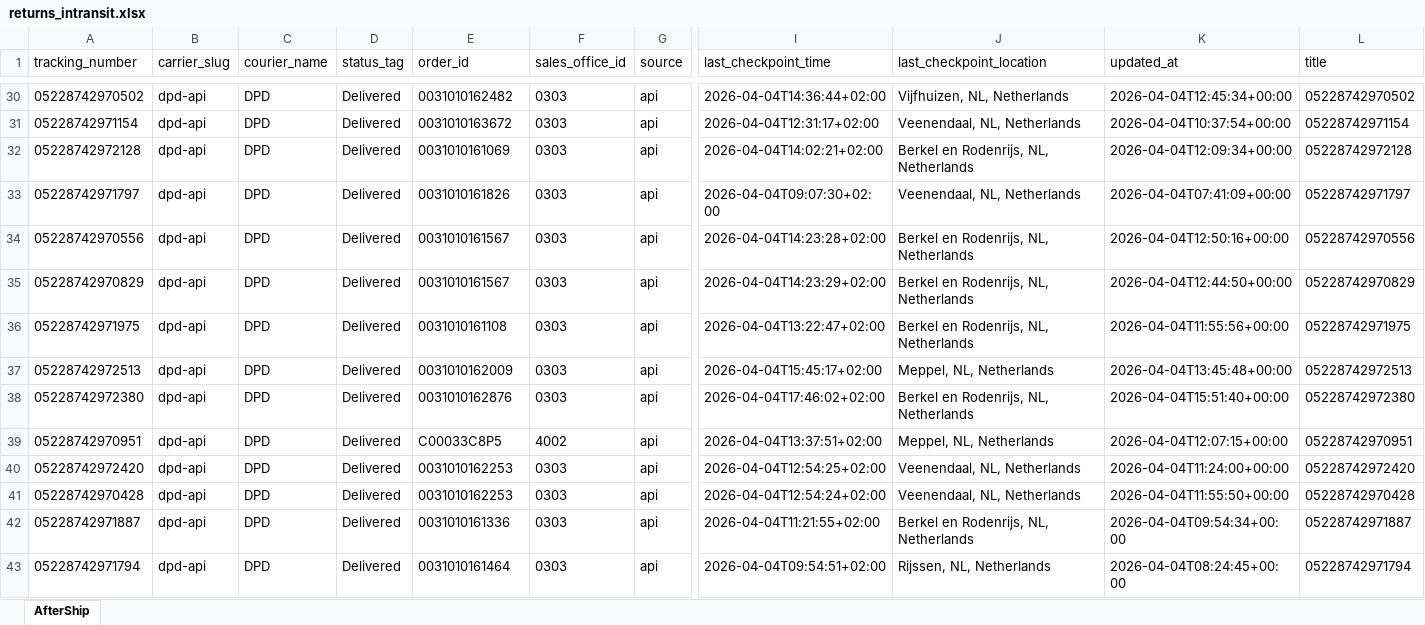
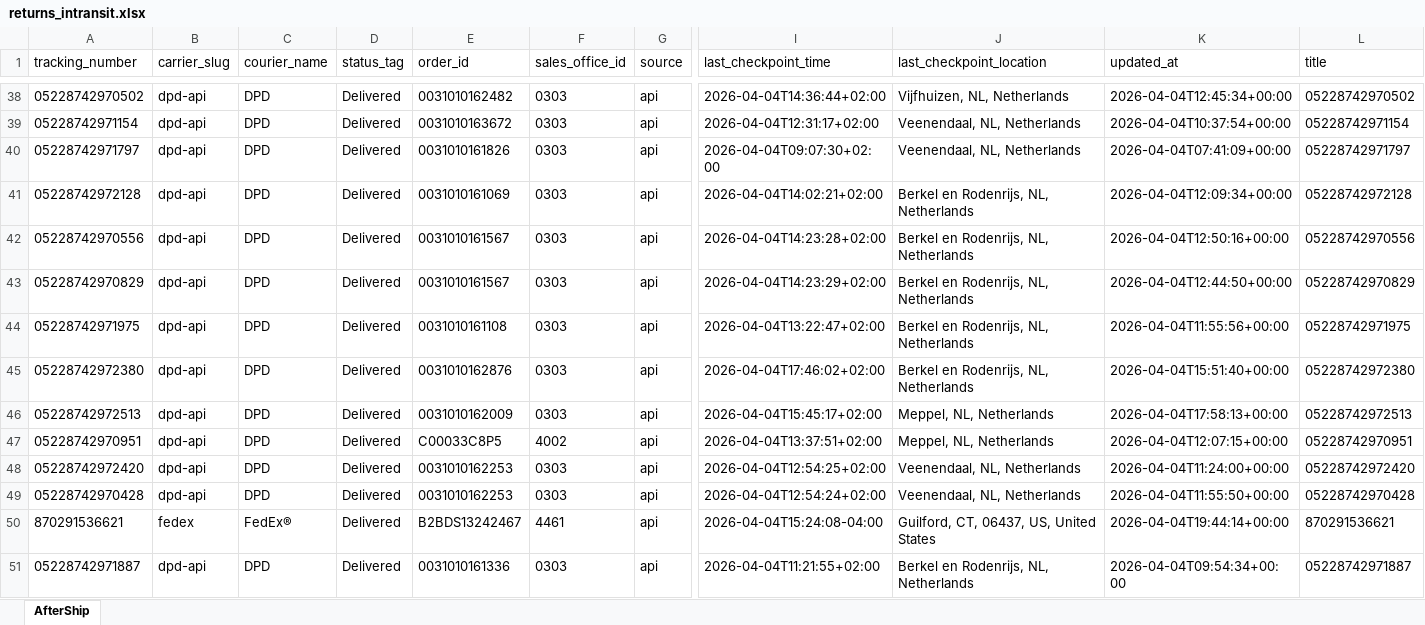
Before and after one commit to Gleamm89/Return-Shipments, an Excel workbook: docs/data/returns_intransit.xlsx, sheet AfterShip, drawn as a sheet; only a part is shown, gaps mark what is left out; the shorter side is filled out with more unchanged rows; values as stored, in another font and other column widths than the file's, no borders; removed rows and columns are numbered as before the commit, all else as after; rows hold the shown columns only; the diff covers the shown part only; the diff names each change by its address in the sheet, - before the commit and + after, or states it on an @@ line.

```diff
--- a/docs/data/returns_intransit.xlsx (sheet AfterShip)
+++ b/docs/data/returns_intransit.xlsx (sheet AfterShip)
@@ row 33 moved to row 40: 05228742971797 @@
-row 37: 05228742972513 | dpd-api | DPD | Delivered | 0031010162009 | 0303 | api | 2026-04-04T15:45:17+02:00 | Meppel, NL, Netherlands | 2026-04-04T13:45:48+00:00 | 05228742972513
+row 46: 05228742972513 | dpd-api | DPD | Delivered | 0031010162009 | 0303 | api | 2026-04-04T15:45:17+02:00 | Meppel, NL, Netherlands | 2026-04-04T17:58:13+00:00 | 05228742972513
+row 50: 870291536621 | fedex | FedEx® | Delivered | B2BDS13242467 | 4461 | api | 2026-04-04T15:24:08-04:00 | Guilford, CT, 06437, US, United States | 2026-04-04T19:44:14+00:00 | 870291536621
```
Also changed, not shown: 41 added rows, 42 removed rows, 25 moved rows and 31 edited cells elsewhere in this sheet, 2 other files.
